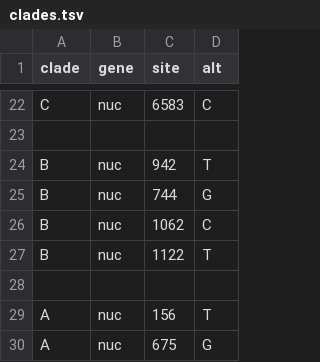
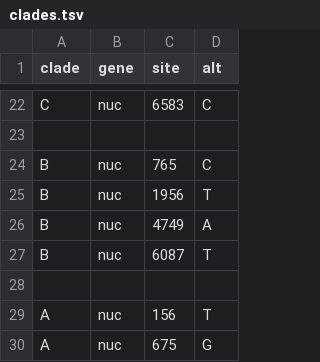
Before and after one commit to enterovirus-phylo/nextclade_d68, a TSV file: resources/clades.tsv, drawn as a sheet; only a part is shown, gaps mark what is left out.

Commit message:
update: clades and exclude additional strains

```diff
--- a/resources/clades.tsv
+++ b/resources/clades.tsv
@@ -23,6 +23,6 @@ C	nuc	6583	C
 
-B	nuc	942	T
-B	nuc	744	G
-B	nuc	1062	C
-B	nuc	1122	T
+B	nuc	765	C
+B	nuc	1956	T
+B	nuc	4749	A
+B	nuc	6087	T
 
```
Also changed, not shown: 4 other files.
